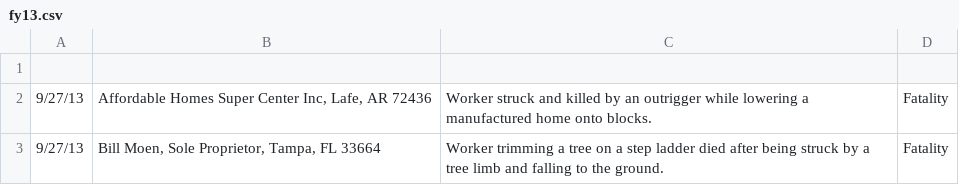
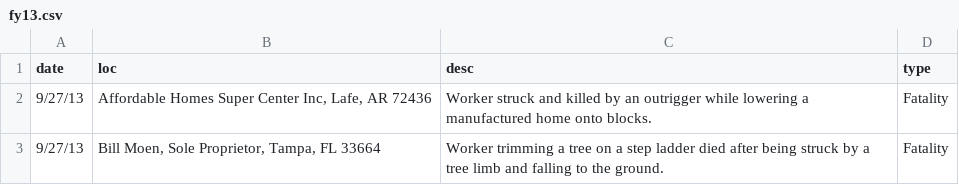
Before and after one commit to caseymm/OSHA_deaths, a CSV file: data/original/fy13.csv, drawn as a sheet; only a part is shown; the diff names each change by its address in the sheet, - before the commit and + after, or states it on an @@ line.

```diff
--- a/data/original/fy13.csv
+++ b/data/original/fy13.csv
-row 1: (empty)
+row 1: date | loc | desc | type
```
Also changed, not shown: data/original/fy14.csv, 15 other files.
